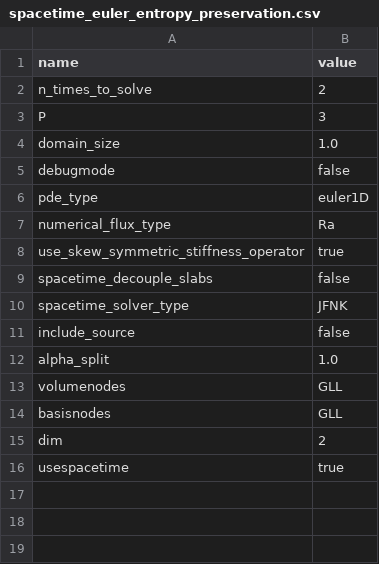
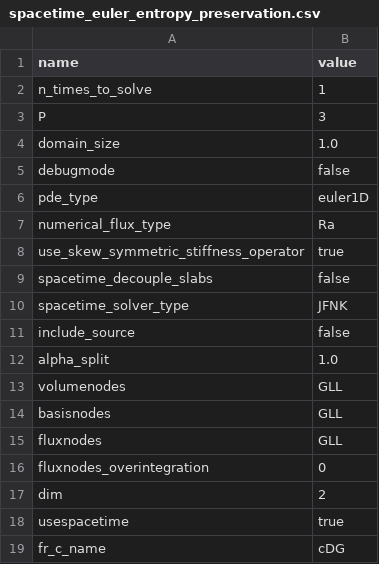
Before and after one commit to cpethrick/DG, a CSV file: spacetime_euler_entropy_preservation.csv, drawn as a sheet.

Commit message:
Checkpoint: Euler reaching entropy conservation (all nodes are collocated)

```diff
--- a/spacetime_euler_entropy_preservation.csv
+++ b/spacetime_euler_entropy_preservation.csv
@@ -1,3 +1,3 @@
 name,value
-n_times_to_solve,2
+n_times_to_solve,1
 P,3
@@ -14,3 +14,6 @@ volumenodes,GLL
 basisnodes,GLL
+fluxnodes,GLL
+fluxnodes_overintegration,0
 dim,2
 usespacetime,true
+fr_c_name,cDG
```
Also changed, not shown: spacetime_euler_OOA.csv, 3 other files.
